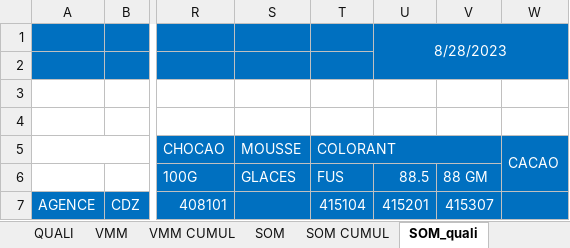
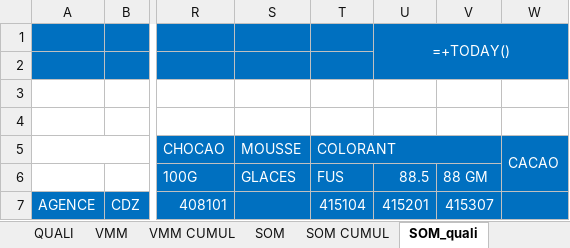
Before and after one commit to guostonline/total_suivi_bot, an Excel workbook: excel/finale.xlsx, sheet SOM_quali, drawn as a sheet; only a part is shown, gaps mark what is left out; values as stored, in another font and other column widths than the file's, no borders; formulas without a stored value are shown as written; charts and pictures not drawn; the diff names each change by its address in the sheet, - before the commit and + after, or states it on an @@ line.

```diff
--- a/excel/finale.xlsx (sheet SOM_quali)
+++ b/excel/finale.xlsx (sheet SOM_quali)
-U1: 8/28/2023
+U1: =+TODAY()
```
Also changed, not shown: sheet AGADIR, sheet VMM, sheet VMM CUMUL, sheet SOM CUMUL, sheet SOM, sheet QUALI NV, 1 more sheet, charts or pictures, excel/suivi.xlsx, 5 other files.
